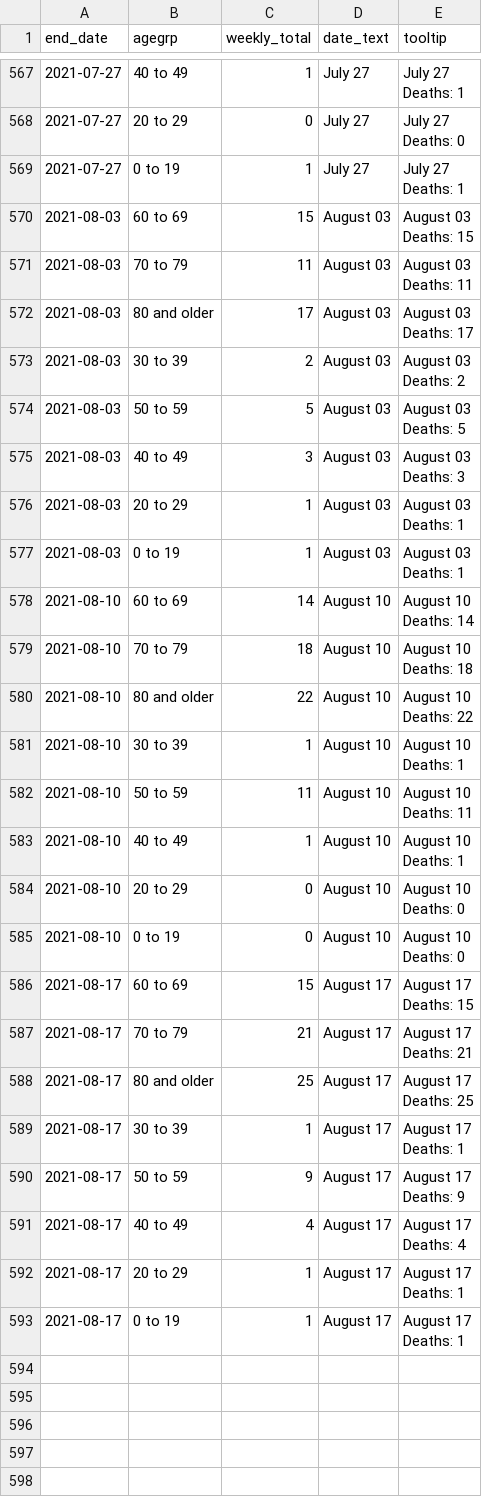
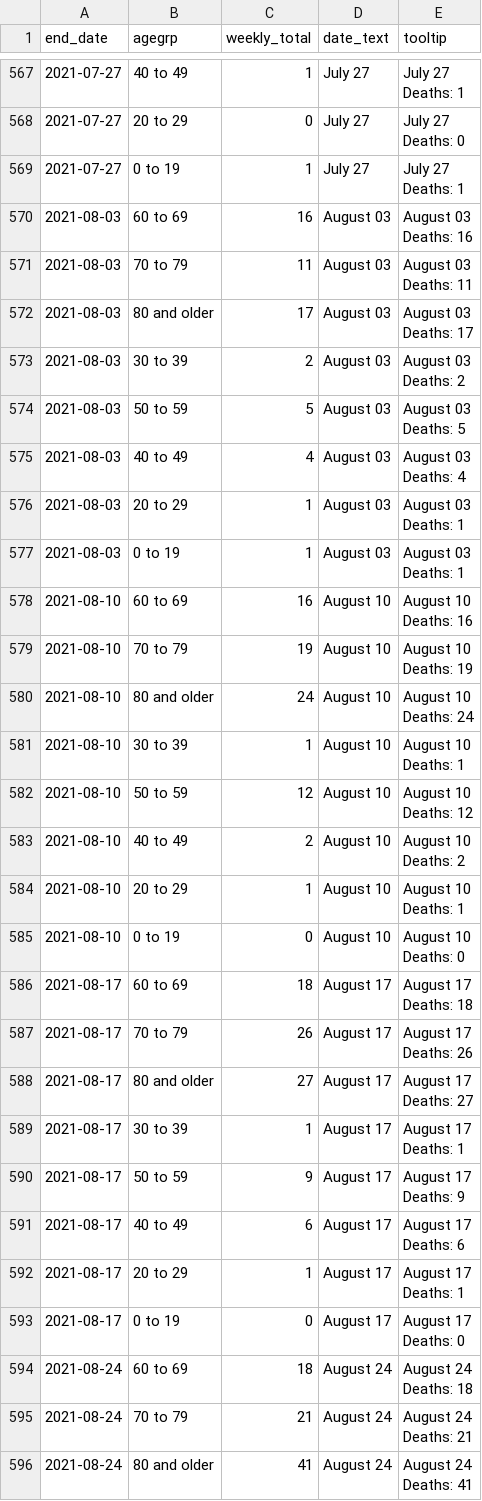
Before and after one commit to ercbk/IndianaCOVID19TrackerData, a CSV file: inst/extdata/age_death_line.csv, drawn as a sheet; only a part is shown, gaps mark what is left out; the diff covers the shown part only.

```diff
--- a/inst/extdata/age_death_line.csv
+++ b/inst/extdata/age_death_line.csv
@@ -1137,4 +1137,4 @@ Deaths: 0"
 Deaths: 1"
-2021-08-03,60 to 69,15,August 03,"August 03
-Deaths: 15"
+2021-08-03,60 to 69,16,August 03,"August 03
+Deaths: 16"
 2021-08-03,70 to 79,11,August 03,"August 03
@@ -1147,4 +1147,4 @@ Deaths: 2"
 Deaths: 5"
-2021-08-03,40 to 49,3,August 03,"August 03
-Deaths: 3"
+2021-08-03,40 to 49,4,August 03,"August 03
+Deaths: 4"
 2021-08-03,20 to 29,1,August 03,"August 03
@@ -1153,24 +1153,24 @@ Deaths: 1"
 Deaths: 1"
-2021-08-10,60 to 69,14,August 10,"August 10
-Deaths: 14"
-2021-08-10,70 to 79,18,August 10,"August 10
-Deaths: 18"
-2021-08-10,80 and older,22,August 10,"August 10
-Deaths: 22"
+2021-08-10,60 to 69,16,August 10,"August 10
+Deaths: 16"
+2021-08-10,70 to 79,19,August 10,"August 10
+Deaths: 19"
+2021-08-10,80 and older,24,August 10,"August 10
+Deaths: 24"
 2021-08-10,30 to 39,1,August 10,"August 10
 Deaths: 1"
-2021-08-10,50 to 59,11,August 10,"August 10
-Deaths: 11"
-2021-08-10,40 to 49,1,August 10,"August 10
-Deaths: 1"
-2021-08-10,20 to 29,0,August 10,"August 10
-Deaths: 0"
+2021-08-10,50 to 59,12,August 10,"August 10
+Deaths: 12"
+2021-08-10,40 to 49,2,August 10,"August 10
+Deaths: 2"
+2021-08-10,20 to 29,1,August 10,"August 10
+Deaths: 1"
 2021-08-10,0 to 19,0,August 10,"August 10
 Deaths: 0"
-2021-08-17,60 to 69,15,August 17,"August 17
-Deaths: 15"
-2021-08-17,70 to 79,21,August 17,"August 17
-Deaths: 21"
-2021-08-17,80 and older,25,August 17,"August 17
-Deaths: 25"
+2021-08-17,60 to 69,18,August 17,"August 17
+Deaths: 18"
+2021-08-17,70 to 79,26,August 17,"August 17
+Deaths: 26"
+2021-08-17,80 and older,27,August 17,"August 17
+Deaths: 27"
 2021-08-17,30 to 39,1,August 17,"August 17
@@ -1179,7 +1179,13 @@ Deaths: 1"
 Deaths: 9"
-2021-08-17,40 to 49,4,August 17,"August 17
-Deaths: 4"
+2021-08-17,40 to 49,6,August 17,"August 17
+Deaths: 6"
 2021-08-17,20 to 29,1,August 17,"August 17
 Deaths: 1"
-2021-08-17,0 to 19,1,August 17,"August 17
-Deaths: 1"
+2021-08-17,0 to 19,0,August 17,"August 17
+Deaths: 0"
+2021-08-24,60 to 69,18,August 24,"August 24
+Deaths: 18"
+2021-08-24,70 to 79,21,August 24,"August 24
+Deaths: 21"
+2021-08-24,80 and older,41,August 24,"August 24
+Deaths: 41"
```
Also changed, not shown: 5 added rows elsewhere in this file, inst/extdata/age_cases_heat.csv, inst/extdata/age_hosp_line.csv, 25 other files.
